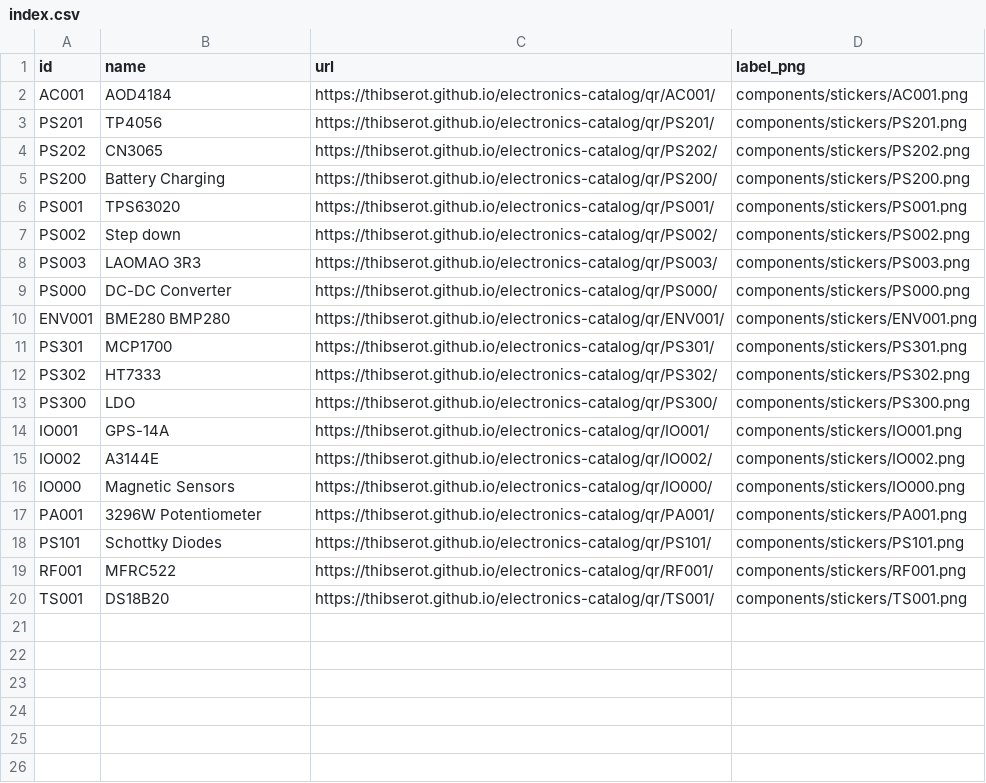
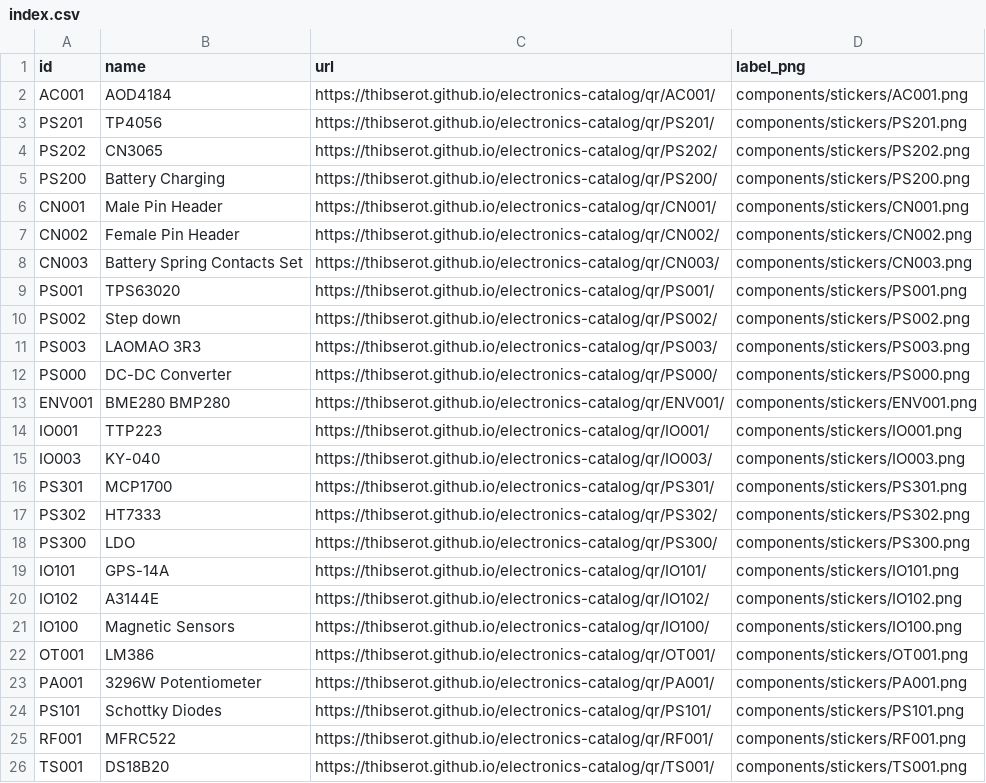
Before and after one commit to thibserot/electronics-catalog, a CSV file: docs/components/stickers/index.csv, drawn as a sheet.

```diff
--- a/docs/components/stickers/index.csv
+++ b/docs/components/stickers/index.csv
@@ -5,2 +5,5 @@ PS202,CN3065,https://thibserot.github.io/electronics-catalog/qr/PS202/,component
 PS200,Battery Charging,https://thibserot.github.io/electronics-catalog/qr/PS200/,components/stickers/PS200.png
+CN001,Male Pin Header,https://thibserot.github.io/electronics-catalog/qr/CN001/,components/stickers/CN001.png
+CN002,Female Pin Header,https://thibserot.github.io/electronics-catalog/qr/CN002/,components/stickers/CN002.png
+CN003,Battery Spring Contacts Set,https://thibserot.github.io/electronics-catalog/qr/CN003/,components/stickers/CN003.png
 PS001,TPS63020,https://thibserot.github.io/electronics-catalog/qr/PS001/,components/stickers/PS001.png
@@ -10,2 +13,4 @@ PS000,DC-DC Converter,https://thibserot.github.io/electronics-catalog/qr/PS000/,
 ENV001,BME280 BMP280,https://thibserot.github.io/electronics-catalog/qr/ENV001/,components/stickers/ENV001.png
+IO001,TTP223,https://thibserot.github.io/electronics-catalog/qr/IO001/,components/stickers/IO001.png
+IO003,KY-040,https://thibserot.github.io/electronics-catalog/qr/IO003/,components/stickers/IO003.png
 PS301,MCP1700,https://thibserot.github.io/electronics-catalog/qr/PS301/,components/stickers/PS301.png
@@ -13,5 +18,6 @@ PS302,HT7333,https://thibserot.github.io/electronics-catalog/qr/PS302/,component
 PS300,LDO,https://thibserot.github.io/electronics-catalog/qr/PS300/,components/stickers/PS300.png
-IO001,GPS-14A,https://thibserot.github.io/electronics-catalog/qr/IO001/,components/stickers/IO001.png
-IO002,A3144E,https://thibserot.github.io/electronics-catalog/qr/IO002/,components/stickers/IO002.png
-IO000,Magnetic Sensors,https://thibserot.github.io/electronics-catalog/qr/IO000/,components/stickers/IO000.png
+IO101,GPS-14A,https://thibserot.github.io/electronics-catalog/qr/IO101/,components/stickers/IO101.png
+IO102,A3144E,https://thibserot.github.io/electronics-catalog/qr/IO102/,components/stickers/IO102.png
+IO100,Magnetic Sensors,https://thibserot.github.io/electronics-catalog/qr/IO100/,components/stickers/IO100.png
+OT001,LM386,https://thibserot.github.io/electronics-catalog/qr/OT001/,components/stickers/OT001.png
 PA001,3296W Potentiometer,https://thibserot.github.io/electronics-catalog/qr/PA001/,components/stickers/PA001.png
```
Also changed, not shown: docs/components/stickers/sheet_positions.csv, 37 other files.
